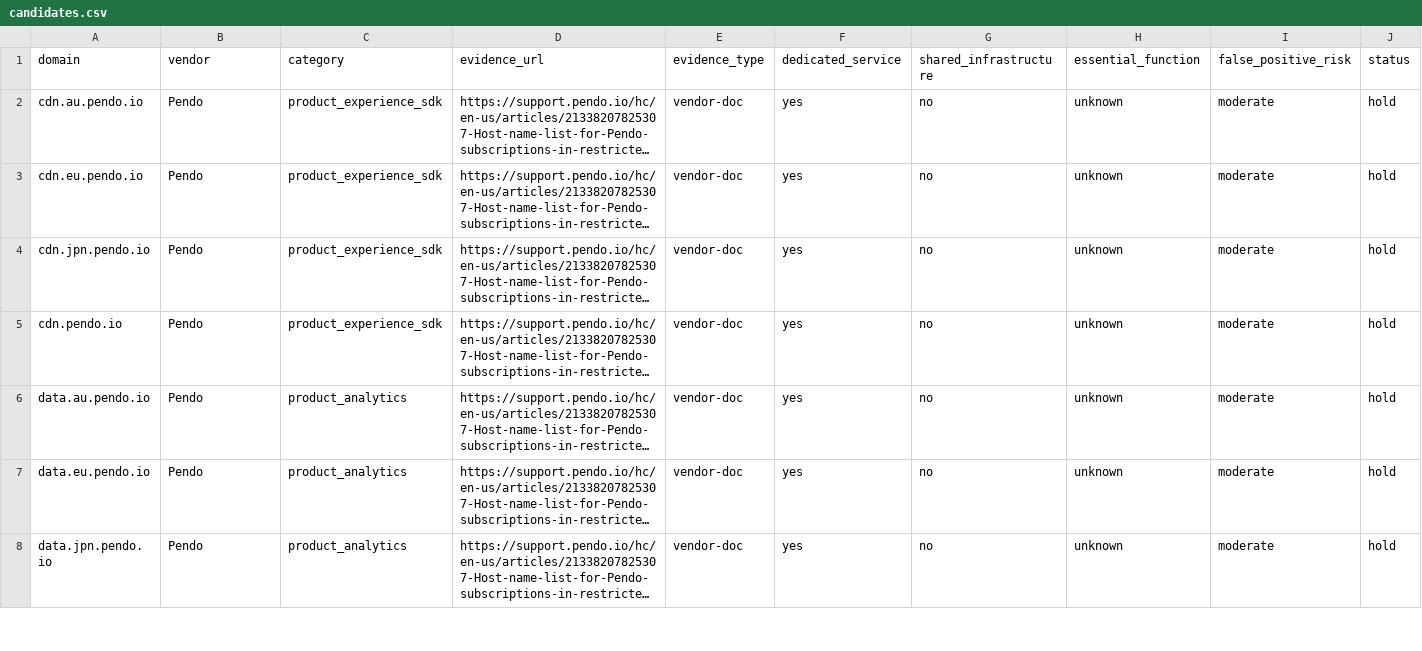
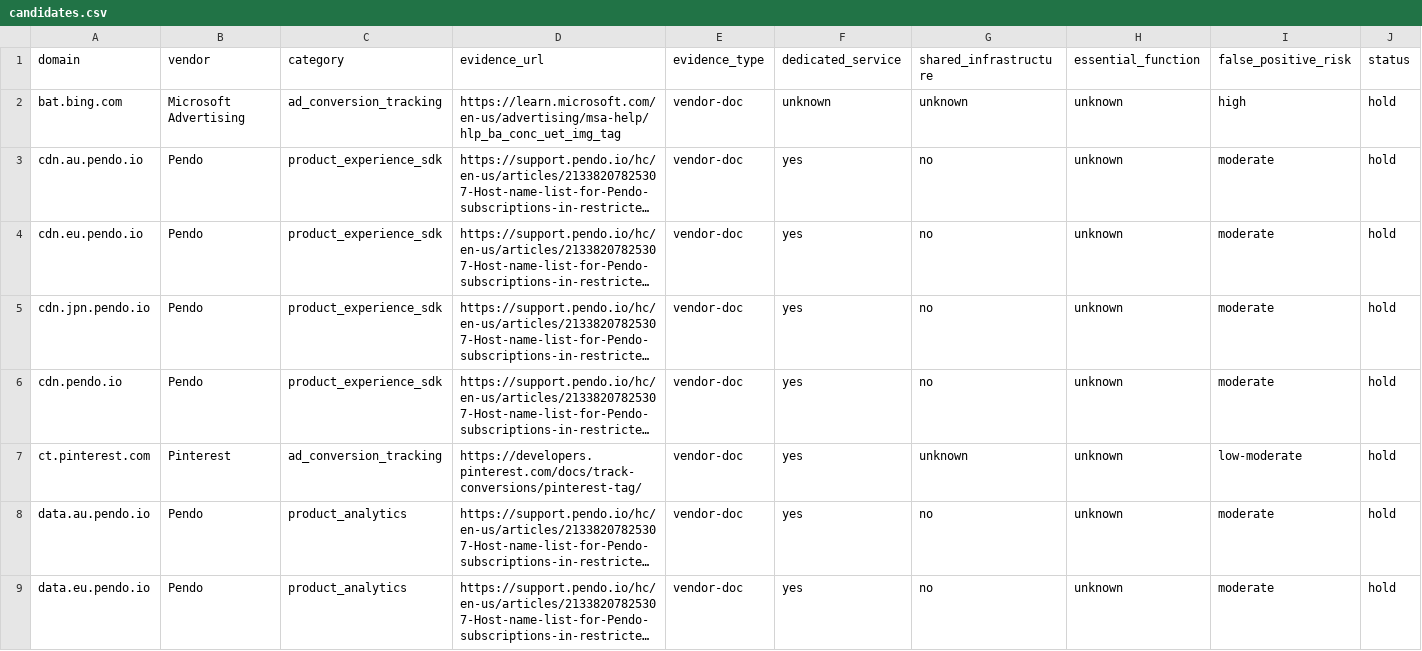
Before and after one commit to muzii9/netcalckit-blocklist, a CSV file: candidates/candidates.csv, drawn as a sheet; only a part is shown; the shorter side is filled out with more unchanged rows; long unchanged cells end in …; rows hold the shown columns only; the diff names each change by its address in the sheet, - before the commit and + after, or states it on an @@ line.

Commit message:
Stage documented Microsoft UET and Pinterest conversion exact hosts on HOLD

```diff
--- a/candidates/candidates.csv
+++ b/candidates/candidates.csv
+row 2: bat.bing.com | Microsoft Advertising | ad_conversion_tracking | https://learn.microsoft.com/en-us/advertising/msa-help/hlp_ba_conc_uet_img_tag | vendor-doc | unknown | unknown | unknown | high | hold
+row 7: ct.pinterest.com | Pinterest | ad_conversion_tracking | https://developers.pinterest.com/docs/track-conversions/pinterest-tag/ | vendor-doc | yes | unknown | unknown | low-moderate | hold
```
